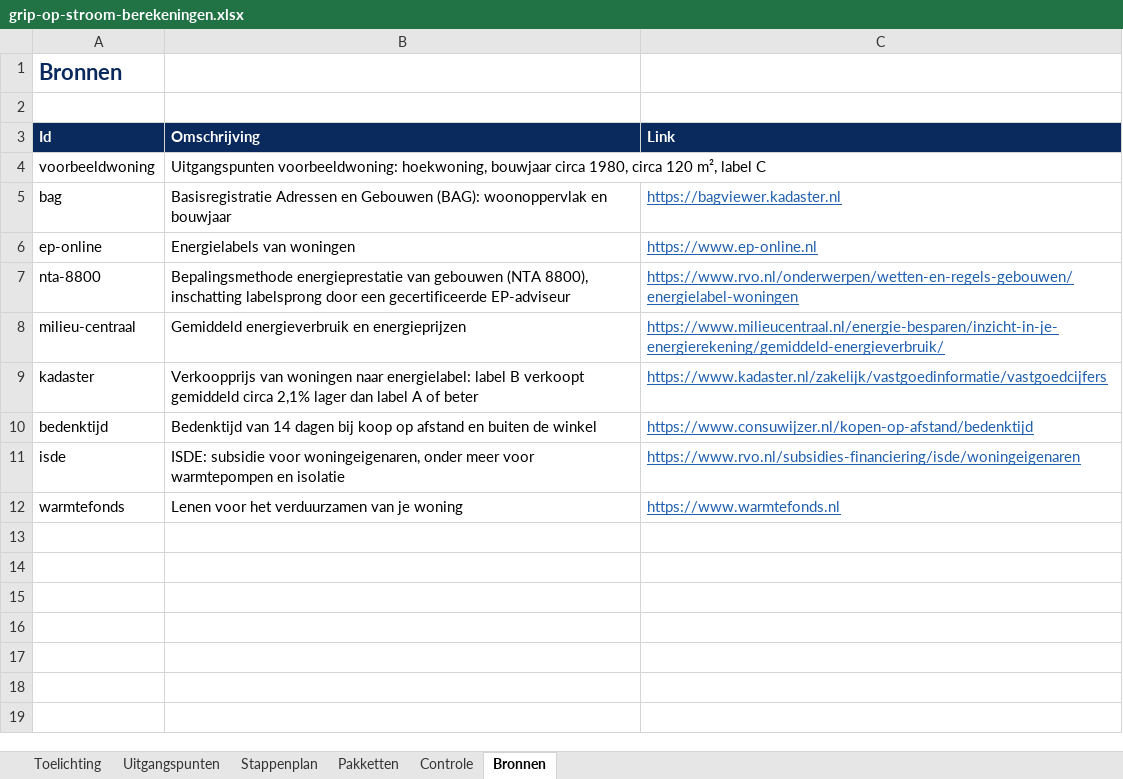
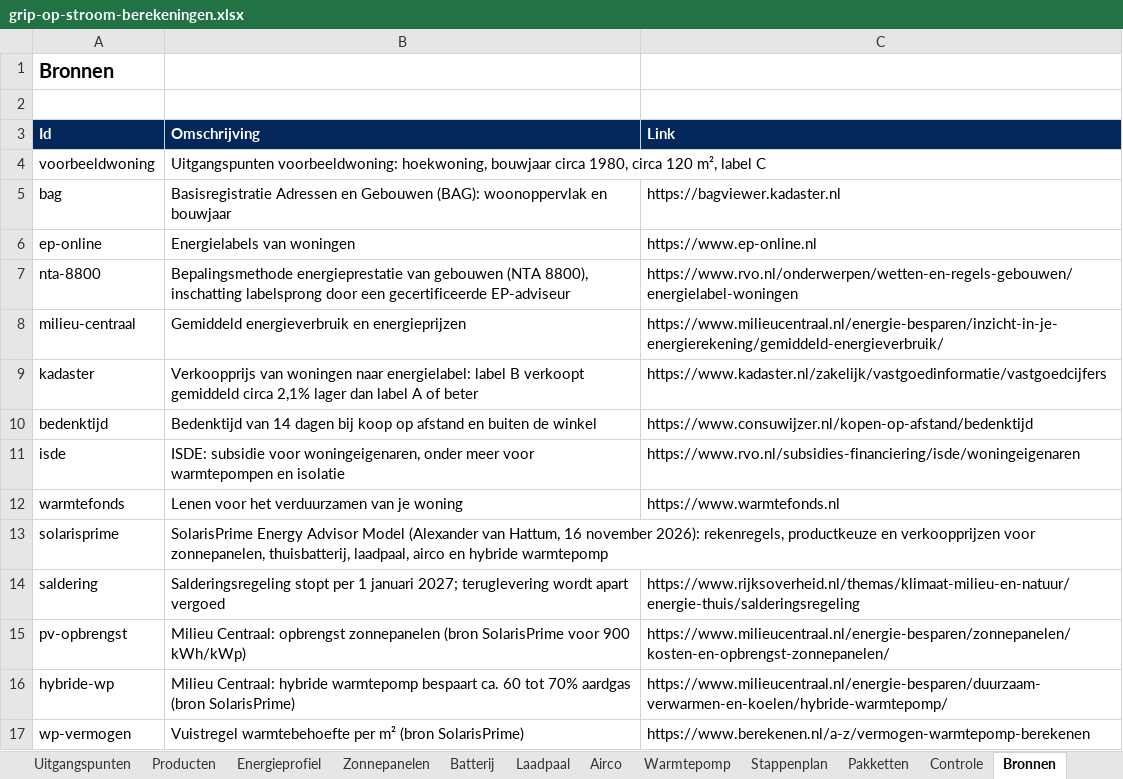
Before and after one commit to MarcoKalden/gripopstroom, an Excel workbook: export/grip-op-stroom-berekeningen.xlsx, sheet Bronnen, drawn as a sheet; values as stored, in another font and other column widths than the file's, no borders; the diff names each change by its address in the sheet, - before the commit and + after, or states it on an @@ line.

```diff
--- a/export/grip-op-stroom-berekeningen.xlsx (sheet Bronnen)
+++ b/export/grip-op-stroom-berekeningen.xlsx (sheet Bronnen)
+sheet tab: Producten
+sheet tab: Energieprofiel
+sheet tab: Zonnepanelen
+sheet tab: Batterij
+sheet tab: Laadpaal
+sheet tab: Airco
+sheet tab: Warmtepomp
-A1 text colour: #0A2A5E
+A1 text colour: black, text size: smaller
@@ C5:C12 underline: on → off, text colour: #1F5FAF → black @@
+row 13: solarisprime | SolarisPrime Energy Advisor Model (Alexander van Hattum, 16 november 2026): rekenregels, productkeuze en verkoopprijzen voor zonnepanelen, thuisbatterij, laadpaal, airco en hybride warmtepomp
+row 14: saldering | Salderingsregeling stopt per 1 januari 2027; teruglevering wordt apart vergoed | https://www.rijksoverheid.nl/themas/klimaat-milieu-en-natuur/energie-thuis/salderingsregeling
+row 15: pv-opbrengst | Milieu Centraal: opbrengst zonnepanelen (bron SolarisPrime voor 900 kWh/kWp) | https://www.milieucentraal.nl/energie-besparen/zonnepanelen/kosten-en-opbrengst-zonnepanelen/
+row 16: hybride-wp | Milieu Centraal: hybride warmtepomp bespaart ca. 60 tot 70% aardgas (bron SolarisPrime) | https://www.milieucentraal.nl/energie-besparen/duurzaam-verwarmen-en-koelen/hybride-warmtepomp/
+row 17: wp-vermogen | Vuistregel warmtebehoefte per m² (bron SolarisPrime) | https://www.berekenen.nl/a-z/vermogen-warmtepomp-berekenen
```
Also changed, not shown: sheet Stappenplan, sheet Controle, sheet Toelichting, sheet Uitgangspunten, sheet Pakketten, formulas that keep their value, 28 other files.
